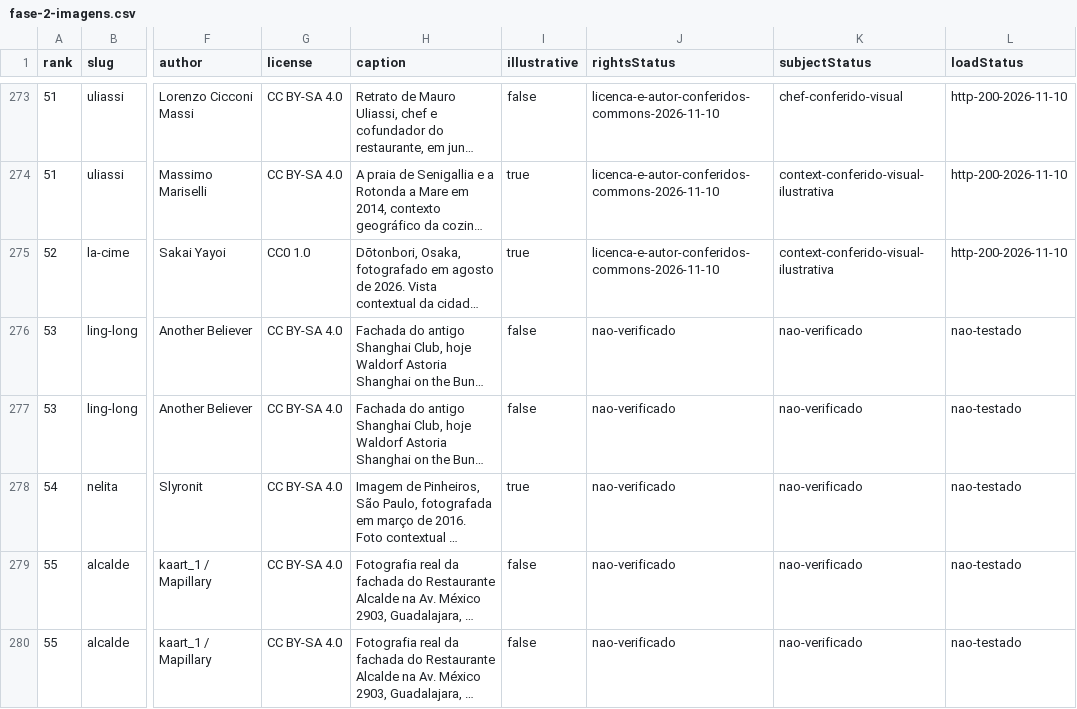
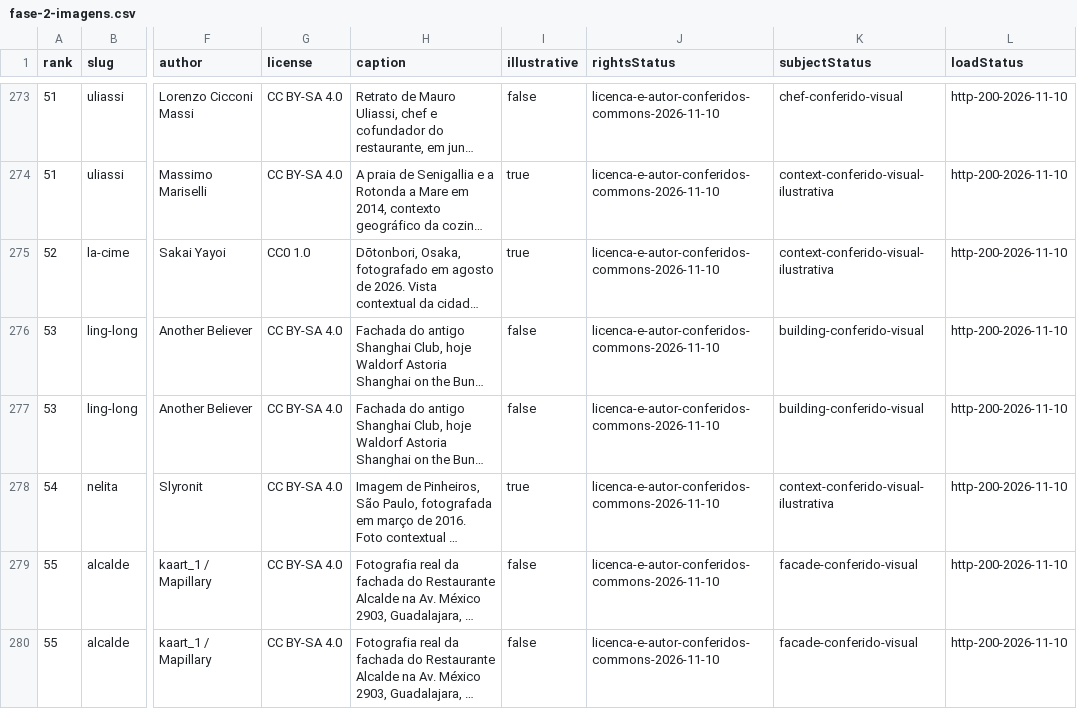
Before and after one commit to AndreRuperto/melhores-restaurantes, a CSV file: docs/lotes/fase-2-imagens.csv, drawn as a sheet; only a part is shown, gaps mark what is left out; long unchanged cells end in …; the diff covers the shown part only; the diff names each change by its address in the sheet, - before the commit and + after, or states it on an @@ line.

```diff
--- a/docs/lotes/fase-2-imagens.csv
+++ b/docs/lotes/fase-2-imagens.csv
-J276:J280 (rightsStatus): nao-verificado
+J276:J280 (rightsStatus): licenca-e-autor-conferidos-commons-2026-11-10
-K276:K277 (subjectStatus): nao-verificado
+K276:K277 (subjectStatus): building-conferido-visual
-L276:L280 (loadStatus): nao-testado
+L276:L280 (loadStatus): http-200-2026-11-10
-K278 (subjectStatus): nao-verificado
+K278 (subjectStatus): context-conferido-visual-ilustrativa
-K279:K280 (subjectStatus): nao-verificado
+K279:K280 (subjectStatus): facade-conferido-visual
```
Also changed, not shown: 43 edited cells elsewhere in this file, docs/lotes/fase-2-inventario.csv, 15 other files.
